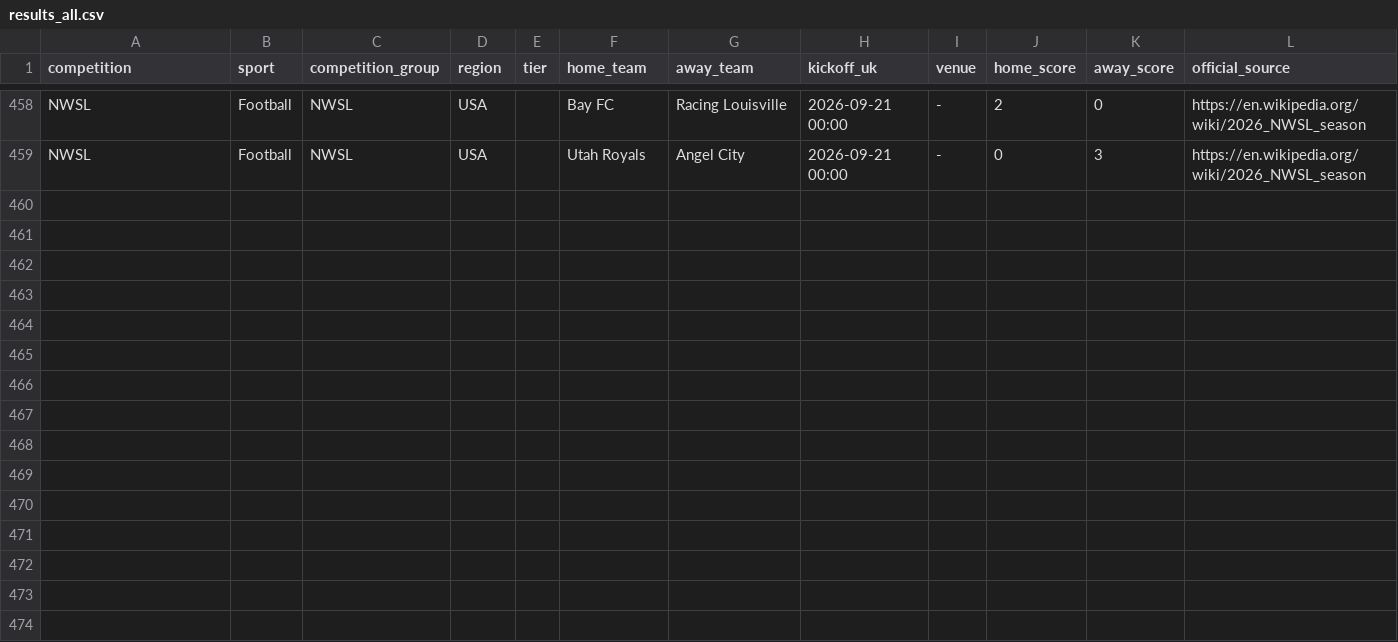
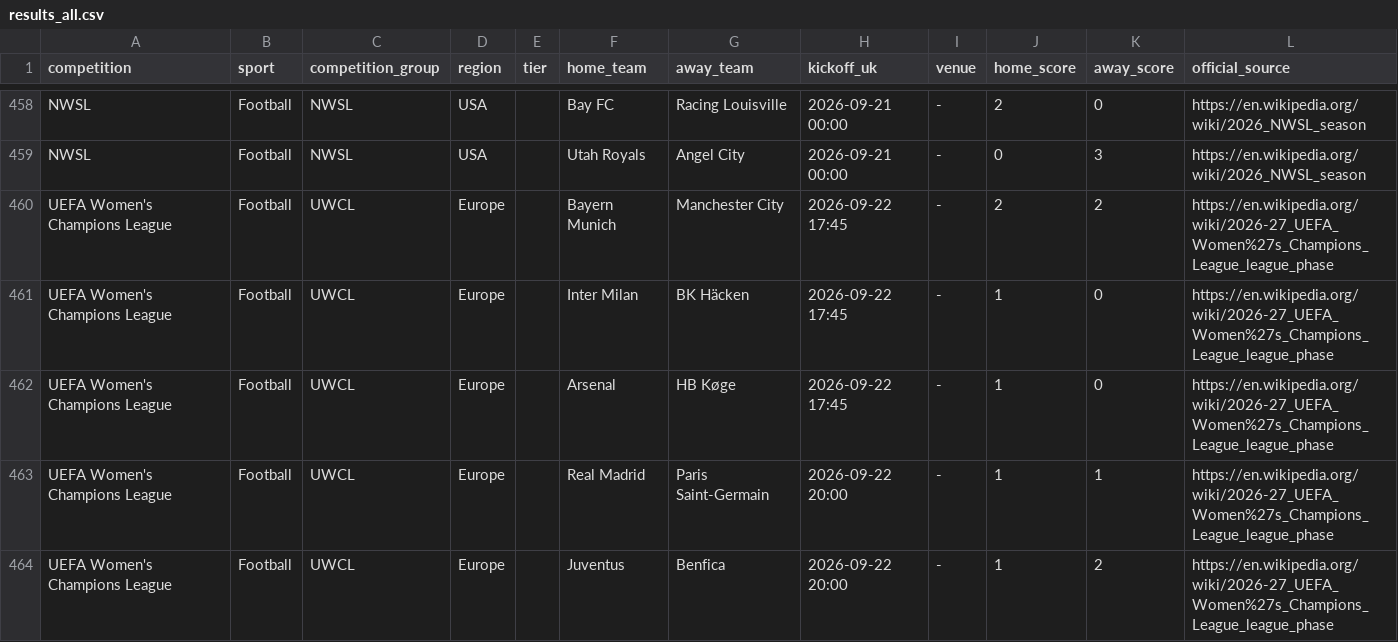
Before and after one commit to claremcewen/football-fixture-app-clean, a CSV file: data/results_all.csv, drawn as a sheet; only a part is shown, gaps mark what is left out.

```diff
--- a/data/results_all.csv
+++ b/data/results_all.csv
@@ -459 +459,6 @@ NWSL,Football,NWSL,USA,,Bay FC,Racing Louisville,2026-09-21 00:00,-,2,0,https://
 NWSL,Football,NWSL,USA,,Utah Royals,Angel City,2026-09-21 00:00,-,0,3,https://en.wikipedia.org/wiki/2026_NWSL_season
+UEFA Women's Champions League,Football,UWCL,Europe,,Bayern Munich,Manchester City,2026-09-22 17:45,-,2,2,https://en.wikipedia.org/wiki/2026-27_UEFA_Women%27s_Champions_League_league_phase
+UEFA Women's Champions League,Football,UWCL,Europe,,Inter Milan,BK Häcken,2026-09-22 17:45,-,1,0,https://en.wikipedia.org/wiki/2026-27_UEFA_Women%27s_Champions_League_league_phase
+UEFA Women's Champions League,Football,UWCL,Europe,,Arsenal,HB Køge,2026-09-22 17:45,-,1,0,https://en.wikipedia.org/wiki/2026-27_UEFA_Women%27s_Champions_League_league_phase
+UEFA Women's Champions League,Football,UWCL,Europe,,Real Madrid,Paris Saint-Germain,2026-09-22 20:00,-,1,1,https://en.wikipedia.org/wiki/2026-27_UEFA_Women%27s_Champions_League_league_phase
+UEFA Women's Champions League,Football,UWCL,Europe,,Juventus,Benfica,2026-09-22 20:00,-,1,2,https://en.wikipedia.org/wiki/2026-27_UEFA_Women%27s_Champions_League_league_phase
```
Also changed, not shown: data/fixtures_all.csv, 2 other files.
